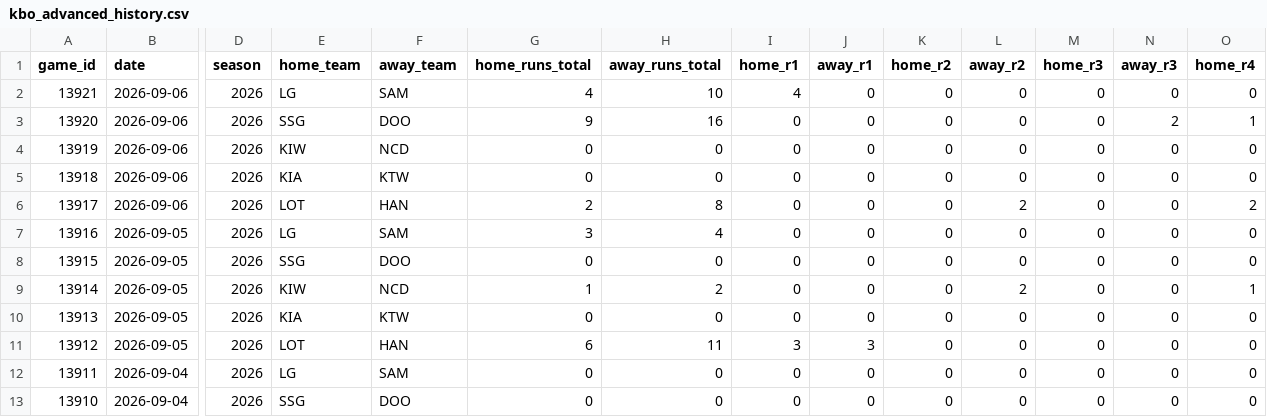
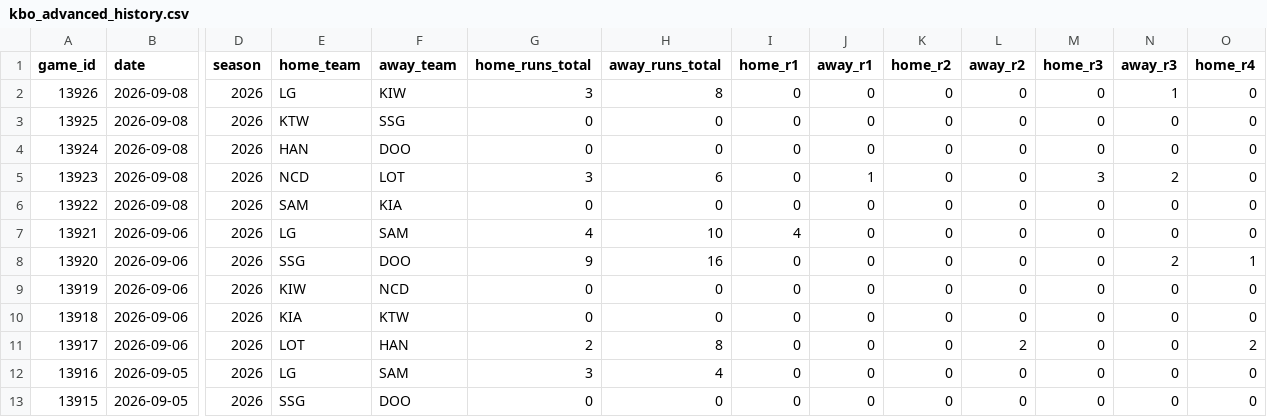
Before and after one commit to emilioandrade0/PickGOLD, a CSV file: src/data/kbo/raw/kbo_advanced_history.csv, drawn as a sheet; only a part is shown, gaps mark what is left out; the shorter side is filled out with more unchanged rows; rows hold the shown columns only; the diff names each change by its address in the sheet, - before the commit and + after, or states it on an @@ line.

```diff
--- a/src/data/kbo/raw/kbo_advanced_history.csv
+++ b/src/data/kbo/raw/kbo_advanced_history.csv
+row 2: 13926 | 2026-09-08 | 2026 | LG | KIW | 3 | 8 | 0 | 0 | 0 | 0 | 0 | 1 | 0
+row 3: 13925 | 2026-09-08 | 2026 | KTW | SSG | 0 | 0 | 0 | 0 | 0 | 0 | 0 | 0 | 0
+row 4: 13924 | 2026-09-08 | 2026 | HAN | DOO | 0 | 0 | 0 | 0 | 0 | 0 | 0 | 0 | 0
+row 5: 13923 | 2026-09-08 | 2026 | NCD | LOT | 3 | 6 | 0 | 1 | 0 | 0 | 3 | 2 | 0
+row 6: 13922 | 2026-09-08 | 2026 | SAM | KIA | 0 | 0 | 0 | 0 | 0 | 0 | 0 | 0 | 0
```
Also changed, not shown: src/data/kbo/raw/kbo_upcoming_schedule.csv, src/data/lmb/raw/lmb_advanced_history.csv, 50 other files.
